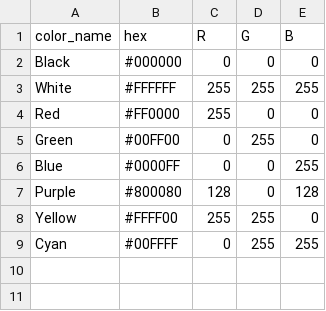
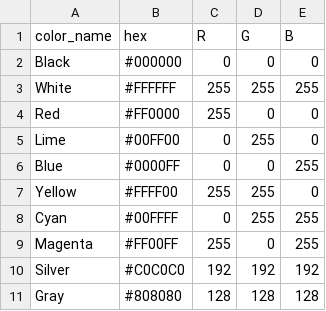
Before and after one commit to SJenani/color_detector, a CSV file: colors.csv, drawn as a sheet.

Commit message:
colors.csv

```diff
--- a/colors.csv
+++ b/colors.csv
@@ -4,6 +4,8 @@ White,#FFFFFF,255,255,255
 Red,#FF0000,255,0,0
-Green,#00FF00,0,255,0
+Lime,#00FF00,0,255,0
 Blue,#0000FF,0,0,255
-Purple,#800080,128,0,128
 Yellow,#FFFF00,255,255,0
 Cyan,#00FFFF,0,255,255
+Magenta,#FF00FF,255,0,255
+Silver,#C0C0C0,192,192,192
+Gray,#808080,128,128,128
```
